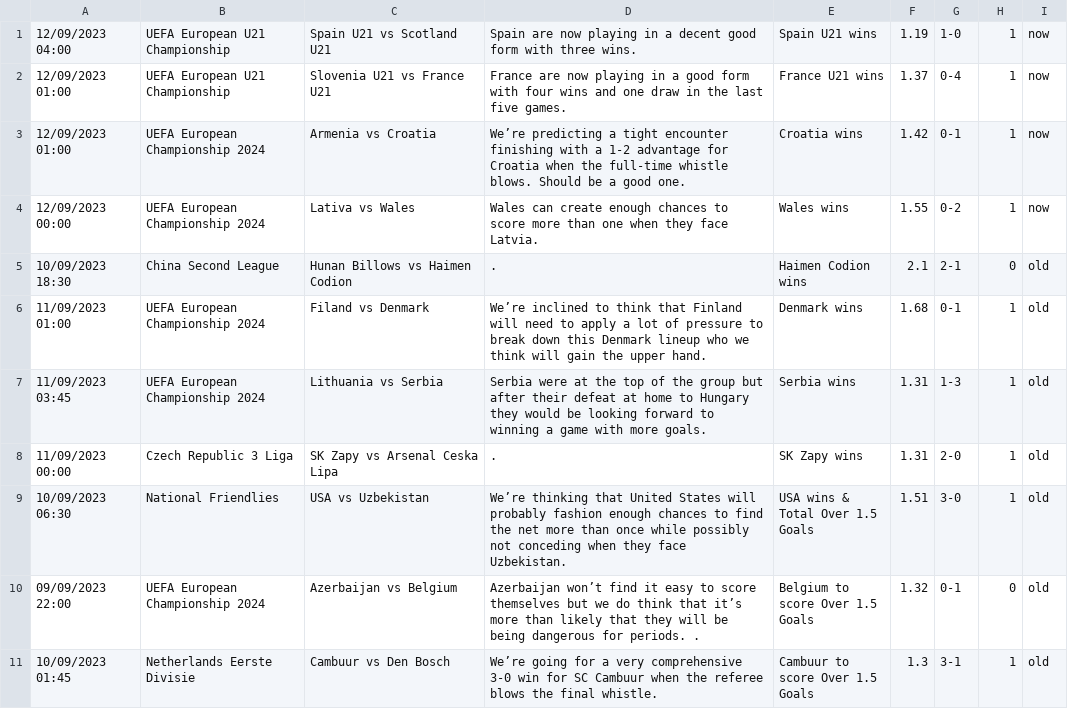
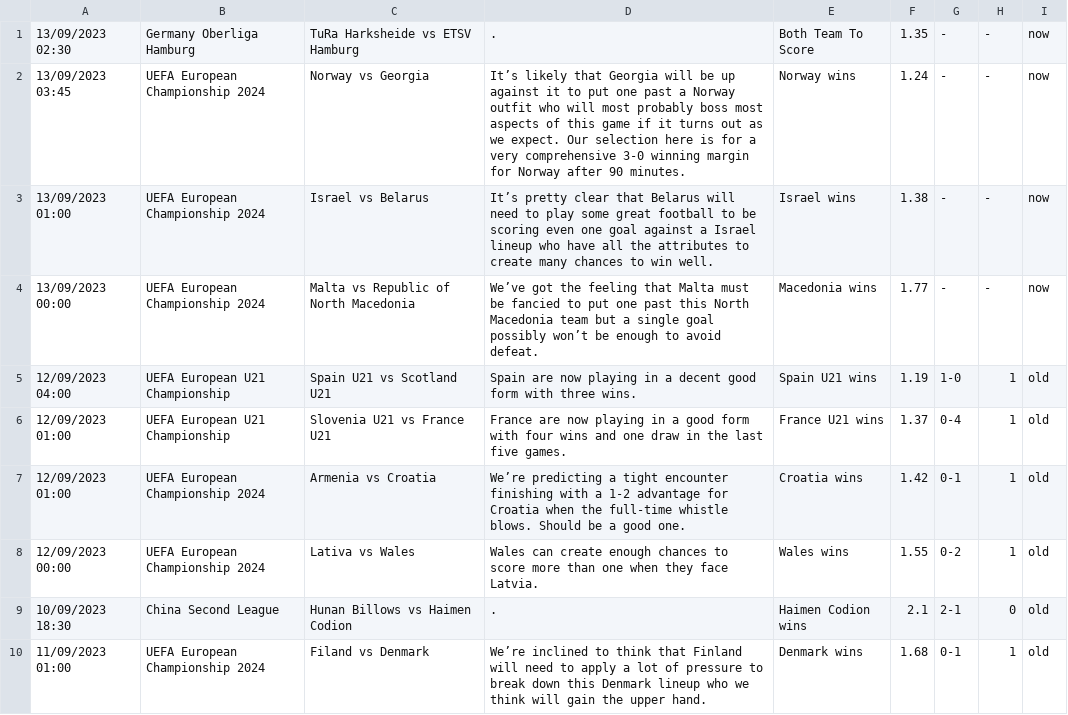
Before and after one commit to htetmyet/footytips, a CSV file: free_fix.csv, drawn as a sheet; only a part is shown; the shorter side is filled out with more unchanged rows.

```diff
--- a/free_fix.csv
+++ b/free_fix.csv
@@ -1,5 +1,9 @@
-12/09/2023 04:00,UEFA European U21 Championship,Spain U21 vs Scotland U21,Spain are now playing in a decent good form with three wins.,Spain U21 wins,1.19,1-0,1,now
-12/09/2023 01:00,UEFA European U21 Championship,Slovenia U21 vs France U21,France are now playing in a good form with four wins and one draw in the last five games.,France U21 wins,1.37,0-4,1,now
-12/09/2023 01:00,UEFA European Championship 2024,Armenia vs Croatia,We’re predicting a tight encounter finishing with a 1-2 advantage for Croatia when the full-time whistle blows. Should be a good one.,Croatia wins,1.42,0-1,1,now
-12/09/2023 00:00,UEFA European Championship 2024,Lativa vs Wales,Wales can create enough chances to score more than one when they face Latvia.,Wales wins,1.55,0-2,1,now
+13/09/2023 02:30,Germany Oberliga Hamburg,TuRa Harksheide vs ETSV Hamburg,.,Both Team To Score,1.35,-,-,now
+13/09/2023 03:45,UEFA European Championship 2024,Norway vs Georgia,It’s likely that Georgia will be up against it to put one past a Norway outfit who will most probably boss most aspects of this game if it turns out as we expect. Our selection here is for a very comprehensive 3-0 winning margin for Norway after 90 minutes.,Norway wins,1.24,-,-,now
+13/09/2023 01:00,UEFA European Championship 2024,Israel vs Belarus,It’s pretty clear that Belarus will need to play some great football to be scoring even one goal against a Israel lineup who have all the attributes to create many chances to win well.,Israel wins,1.38,-,-,now
+13/09/2023 00:00,UEFA European Championship 2024,Malta vs Republic of North Macedonia,We’ve got the feeling that Malta must be fancied to put one past this North Macedonia team but a single goal possibly won’t be enough to avoid defeat.,Macedonia wins,1.77,-,-,now
+12/09/2023 04:00,UEFA European U21 Championship,Spain U21 vs Scotland U21,Spain are now playing in a decent good form with three wins.,Spain U21 wins,1.19,1-0,1,old
+12/09/2023 01:00,UEFA European U21 Championship,Slovenia U21 vs France U21,France are now playing in a good form with four wins and one draw in the last five games.,France U21 wins,1.37,0-4,1,old
+12/09/2023 01:00,UEFA European Championship 2024,Armenia vs Croatia,We’re predicting a tight encounter finishing with a 1-2 advantage for Croatia when the full-time whistle blows. Should be a good one.,Croatia wins,1.42,0-1,1,old
+12/09/2023 00:00,UEFA European Championship 2024,Lativa vs Wales,Wales can create enough chances to score more than one when they face Latvia.,Wales wins,1.55,0-2,1,old
 10/09/2023 18:30,China Second League,Hunan Billows vs Haimen Codion,.,Haimen Codion wins,2.1,2-1,0,old
```
Also changed, not shown: pre_fix.csv.
